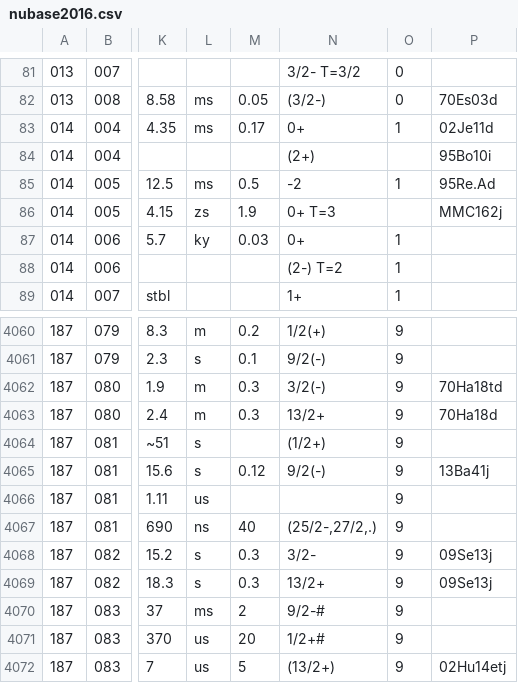
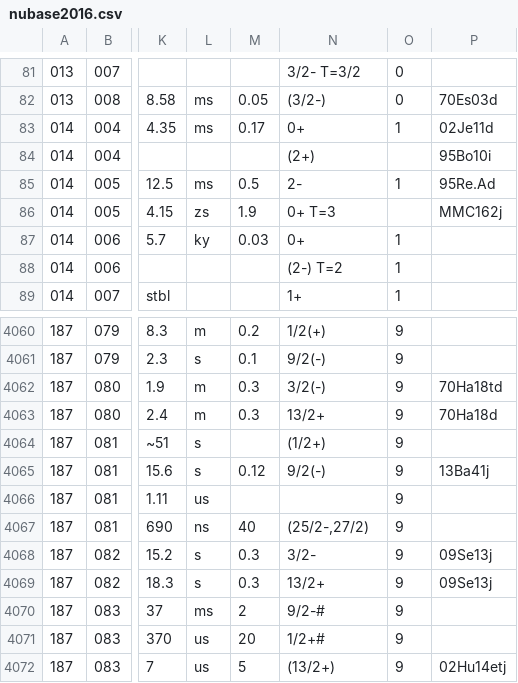
Before and after one commit to 1226kjw/fresco_wrapper, a CSV file: nubase2016.csv, drawn as a sheet; only a part is shown, gaps mark what is left out; the diff names each change by its address in the sheet, - before the commit and + after, or states it on an @@ line.

Commit message:
nubase clear

```diff
--- a/nubase2016.csv
+++ b/nubase2016.csv
-N85: -2
+N85: 2-
-N4067: (25/2-,27/2,.)
+N4067: (25/2-,27/2)
```
Also changed, not shown: 1 other file.
